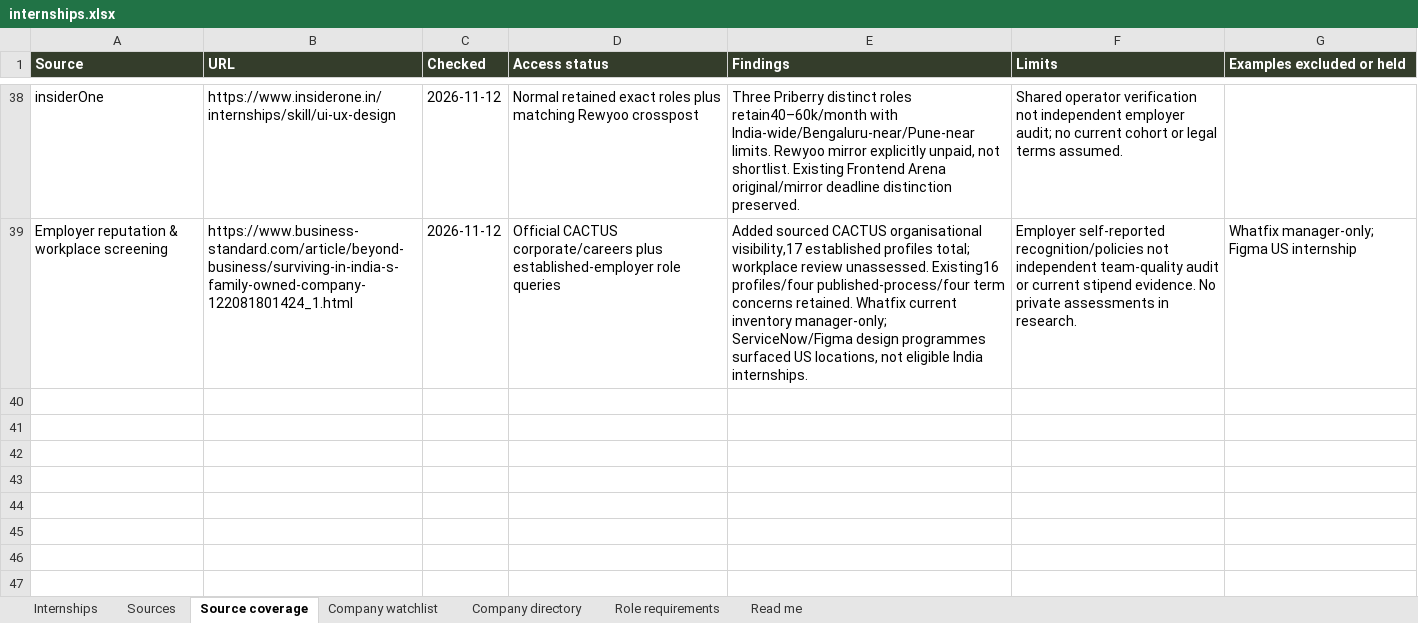
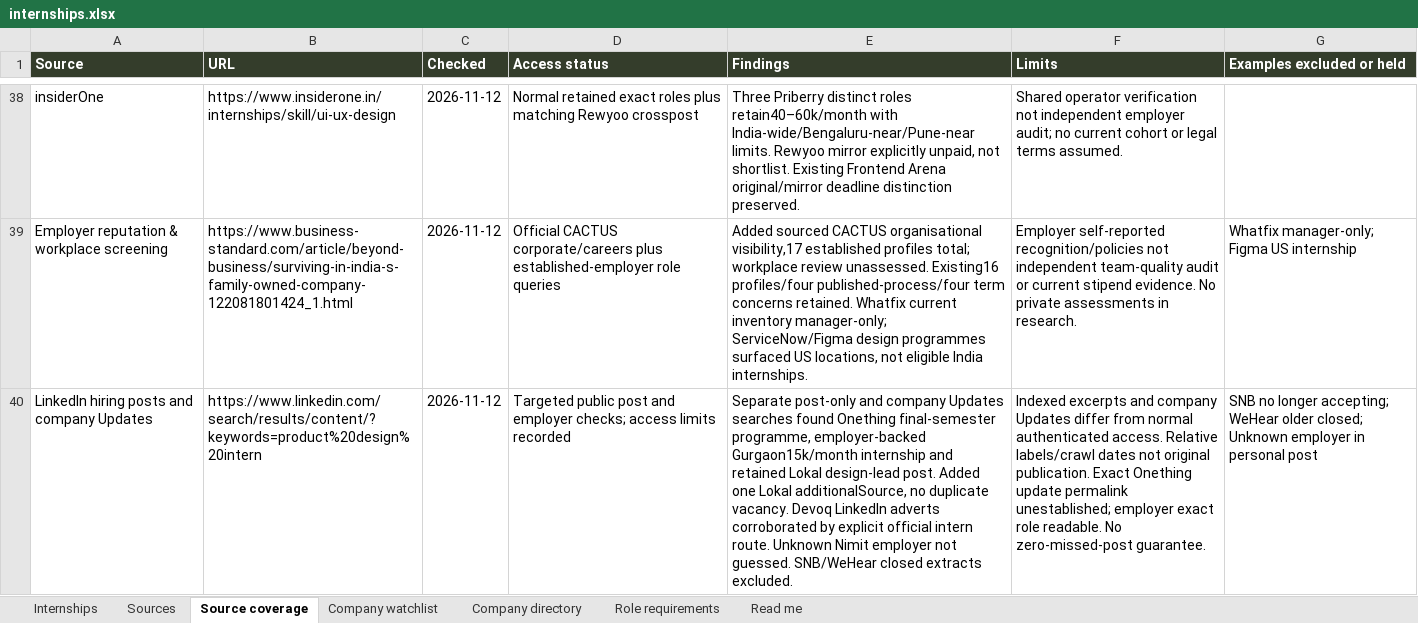
Before and after one commit to AnujR17/Chatgpt-Environment, an Excel workbook: topics/job-search-agent/app/public/data/internships.xlsx, sheet Source coverage, drawn as a sheet; only a part is shown, gaps mark what is left out; values as stored, in another font and other column widths than the file's, no borders; the diff covers the shown part only; the diff names each change by its address in the sheet, - before the commit and + after, or states it on an @@ line.

Commit message:
Add hiring-post discovery workflow and Onething design internship

```diff
--- a/topics/job-search-agent/app/public/data/internships.xlsx (sheet Source coverage)
+++ b/topics/job-search-agent/app/public/data/internships.xlsx (sheet Source coverage)
+row 40: LinkedIn hiring posts and company Updates | https://www.linkedin.com/search/results/content/?keywords=product%20design%20intern | 2026-11-12 | Targeted public post and employer checks; access limits recorded | Separate post-only and company Updates searches found Onething final-semester programme, employer-backed Gurgaon15k/month internship and retained Lokal design-lead post. Added one Lokal additionalSource, no duplicate vacancy. Devoq LinkedIn adverts corroborated by explicit official intern route. Unknown Nimit employer not guessed. SNB/WeHear closed extracts excluded. | Indexed excerpts and company Updates differ from normal authenticated access. Relative labels/crawl dates not original publication. Exact Onething update permalink unestablished; employer exact role readable. No zero-missed-post guarantee. | SNB no longer accepting; WeHear older closed; Unknown employer in personal post
```
Also changed, not shown: 1 added row and 7 edited cells elsewhere in this sheet, sheet Sources, sheet Role requirements, sheet Company directory, sheet Internships, sheet Company watchlist, 13 other files.
